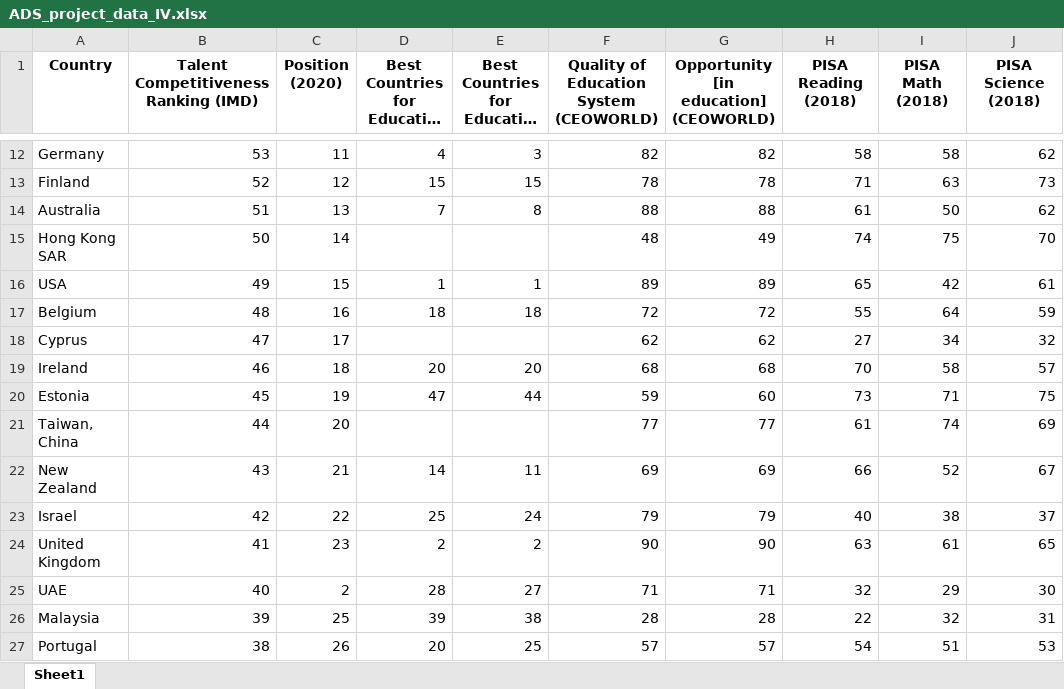
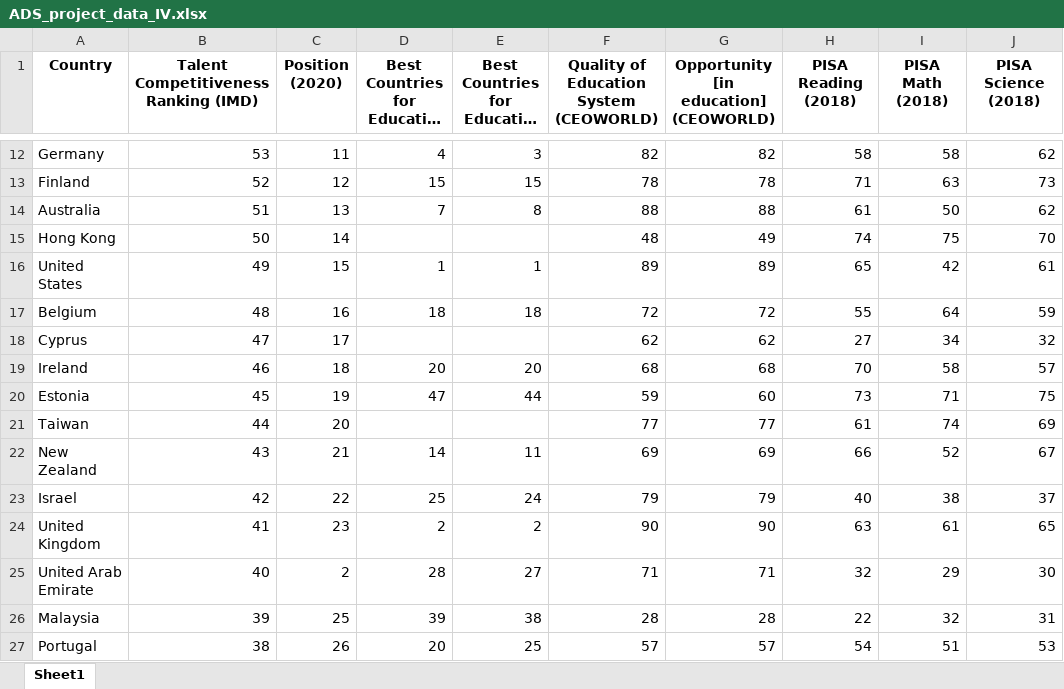
Before and after one commit to MCTJ1998/KA_CT_project, an Excel workbook: ADS_project_data_IV.xlsx, sheet Sheet1, drawn as a sheet; only a part is shown, gaps mark what is left out; long unchanged cells end in …; values as stored, in another font and other column widths than the file's, no borders; the diff covers the shown part only; the diff names each change by its address in the sheet, - before the commit and + after, or states it on an @@ line.

```diff
--- a/ADS_project_data_IV.xlsx (sheet Sheet1)
+++ b/ADS_project_data_IV.xlsx (sheet Sheet1)
-A15 (Country): Hong Kong SAR
+A15 (Country): Hong Kong
-A16 (Country): USA
+A16 (Country): United States
-A21 (Country): Taiwan, China
+A21 (Country): Taiwan
-A25 (Country): UAE
+A25 (Country): United Arab Emirate
```
Also changed, not shown: 59 removed rows and 3 edited cells elsewhere in this sheet, 3 other files.
